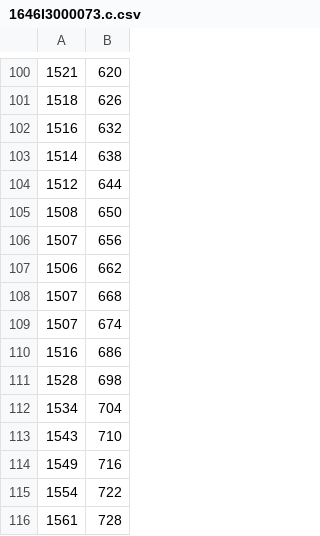
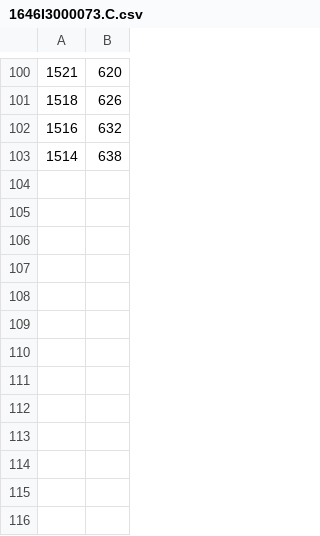
Before and after one commit to lucentpeng/mypratice, a CSV file: python/data/1646I3000073.C.csv (was python/data/1646I3000073.c.csv), drawn as a sheet; only a part is shown, gaps mark what is left out; the diff names each change by its address in the sheet, - before the commit and + after, or states it on an @@ line.

Commit message:
Update data
 Changes to be committed:
	renamed:    data/1646I3000071.c.csv -> data/1646I3000071.C.csv
	renamed:    data/1646I3000071.v.csv -> data/1646I3000071.V.csv
	new file:   data/1646I3000071.def
	deleted:    data/1646I3000071.delta
	renamed:    data/1646I3000072.c.csv -> data/1646I3000072.C.csv
	renamed:    data/1646I3000072.v.csv -> data/1646I3000072.V.csv
	new file:   data/1646I3000072.def
	deleted:    data/1646I3000072.delta
	renamed:    data/1646I3000073.c.csv -> data/1646I3000073.C.csv
	renamed:    data/1646I3000073.v.csv -> data/1646I3000073.V.csv
	new file:   data/1646I3000073.def
	deleted:    data/1646I3000073.delta

```diff
--- a/python/data/1646I3000073.c.csv
+++ b/python/data/1646I3000073.C.csv
-row 104: 1512 | 644
-row 105: 1508 | 650
-row 106: 1507 | 656
-row 107: 1506 | 662
-row 108: 1507 | 668
-row 109: 1507 | 674
-row 110: 1516 | 686
-row 111: 1528 | 698
-row 112: 1534 | 704
-row 113: 1543 | 710
-row 114: 1549 | 716
-row 115: 1554 | 722
-row 116: 1561 | 728
```
Also changed, not shown: 6 other files.
